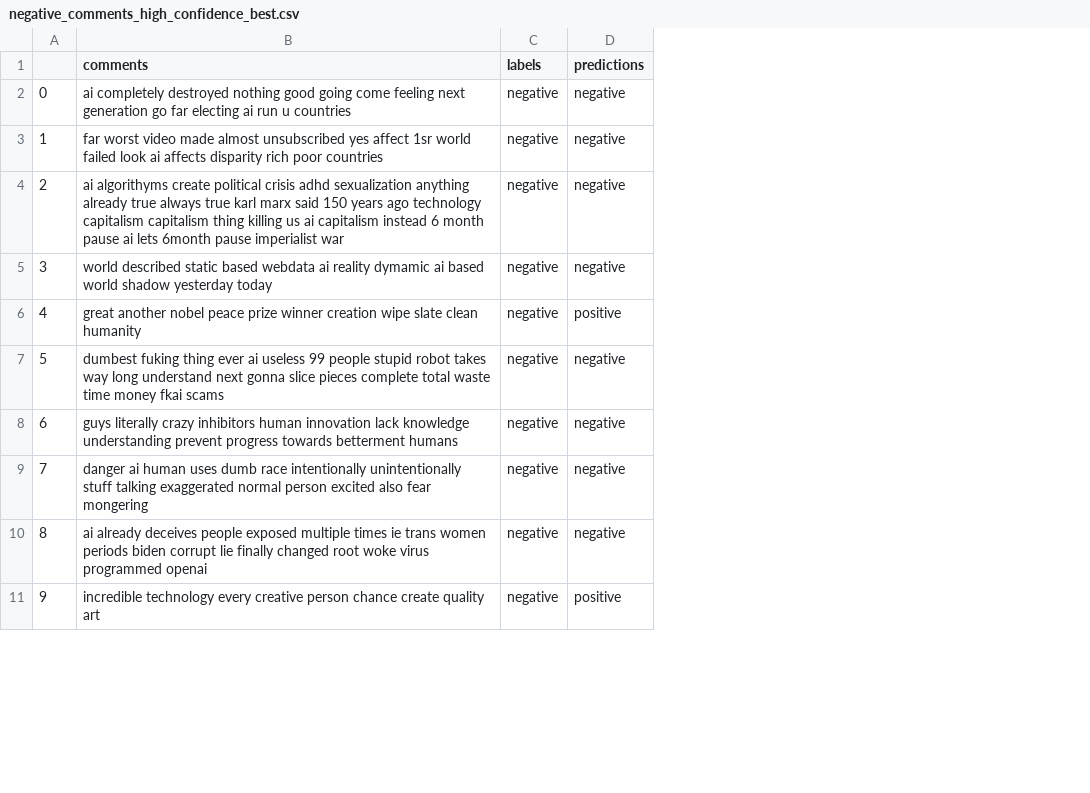
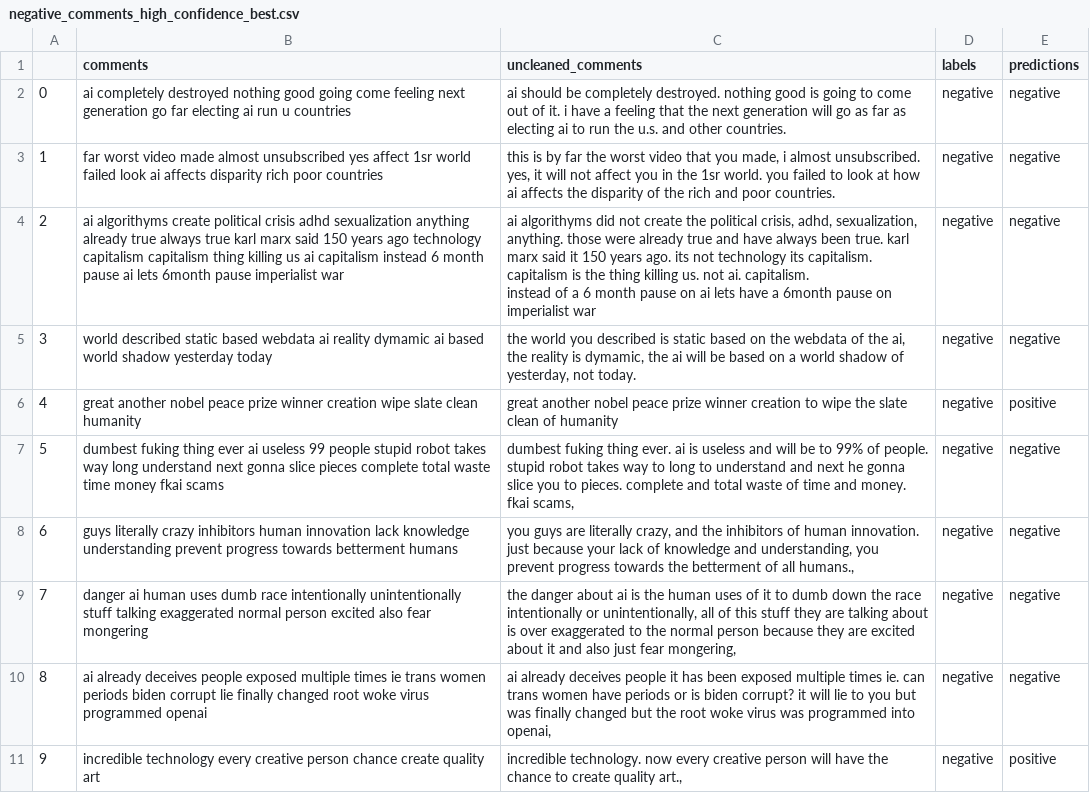
Before and after one commit to maloooon/Youtube_Sentiment_Analysis_on_AI_in_Europe, a CSV file: negative_comments_high_confidence_best.csv, drawn as a sheet; only a part is shown; ↵ is a line break in a cell; the diff names each change by its address in the sheet, - before the commit and + after, or states it on an @@ line.

```diff
--- a/negative_comments_high_confidence_best.csv
+++ b/negative_comments_high_confidence_best.csv
+column C (uncleaned_comments), rows 2-11: ai should be completely destroyed. nothing good is going to come out of it. i have a feeling that the next generation will go as far as electing ai to run the u.s. and other countries. | this is by far the worst video that you made, i almost unsubscribed. yes, it will not affect you in the 1sr world. you failed to look at how ai affects the disparity of the rich and poor countries. | ai algorithyms did not create the political crisis, adhd, sexualization, anything. those were already true and have always been true. karl marx said it 150 years ago. its not technology its capitalism. capitalism is the thing killing us. not ai. capitalism. ↵ instead of a 6 month pause on ai lets have a 6month pause on imperialist war | the world you described is static based on the webdata of the ai, the reality is dymamic, the ai will be based on a world shadow of yesterday, not today. | great another nobel peace prize winner creation to wipe the slate clean of humanity | dumbest fuking thing ever. ai is useless and will be to 99% of people. stupid robot takes way to long to understand and next he gonna slice you to pieces. complete and total waste of time and money. fkai scams, | you guys are literally crazy, and the inhibitors of human innovation. just because your lack of knowledge and understanding, you prevent progress towards the betterment of all humans., | the danger about ai is the human uses of it to dumb down the race intentionally or unintentionally, all of this stuff they are talking about is over exaggerated to the normal person because they are excited about it and also just fear mongering, | ai already deceives people it has been exposed multiple times ie. can trans women have periods or is biden corrupt? it will lie to you but was finally changed but the root woke virus was programmed into openai, | incredible technology. now every creative person will have the chance to create quality art.,
```
Also changed, not shown: 6 other files.
